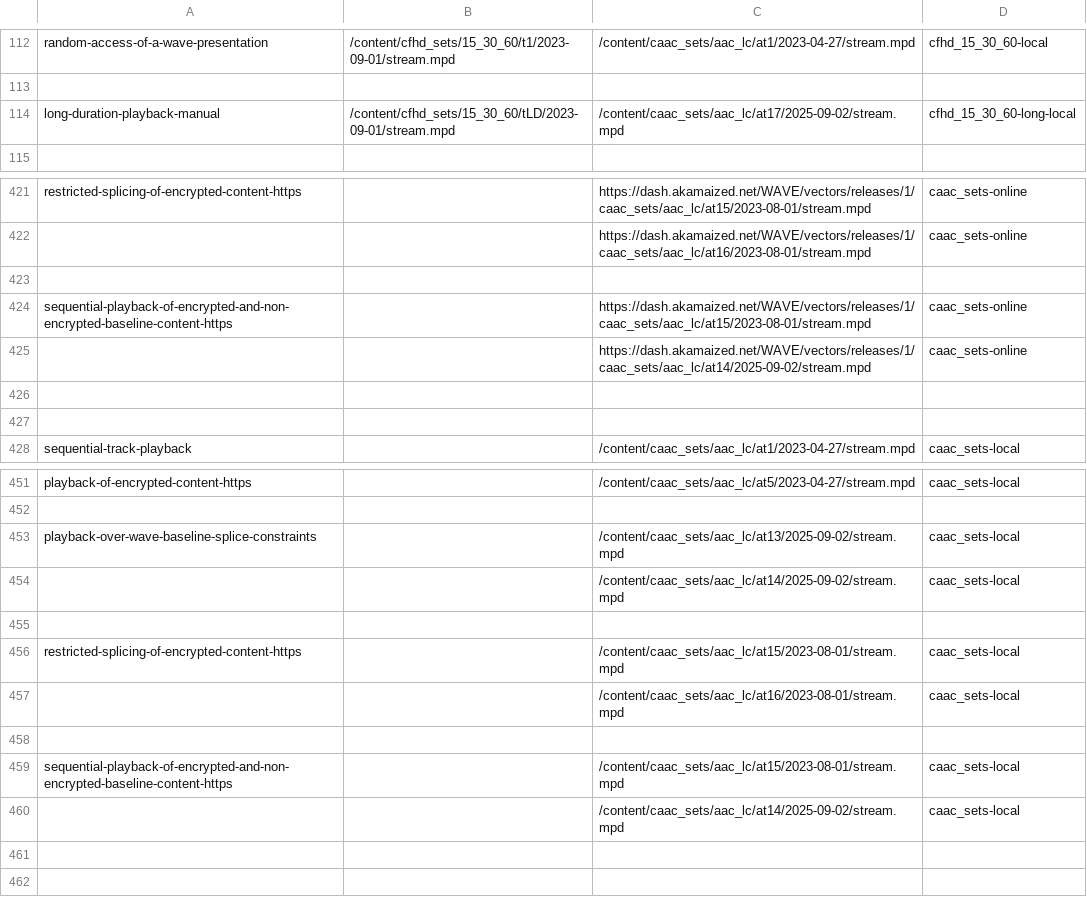
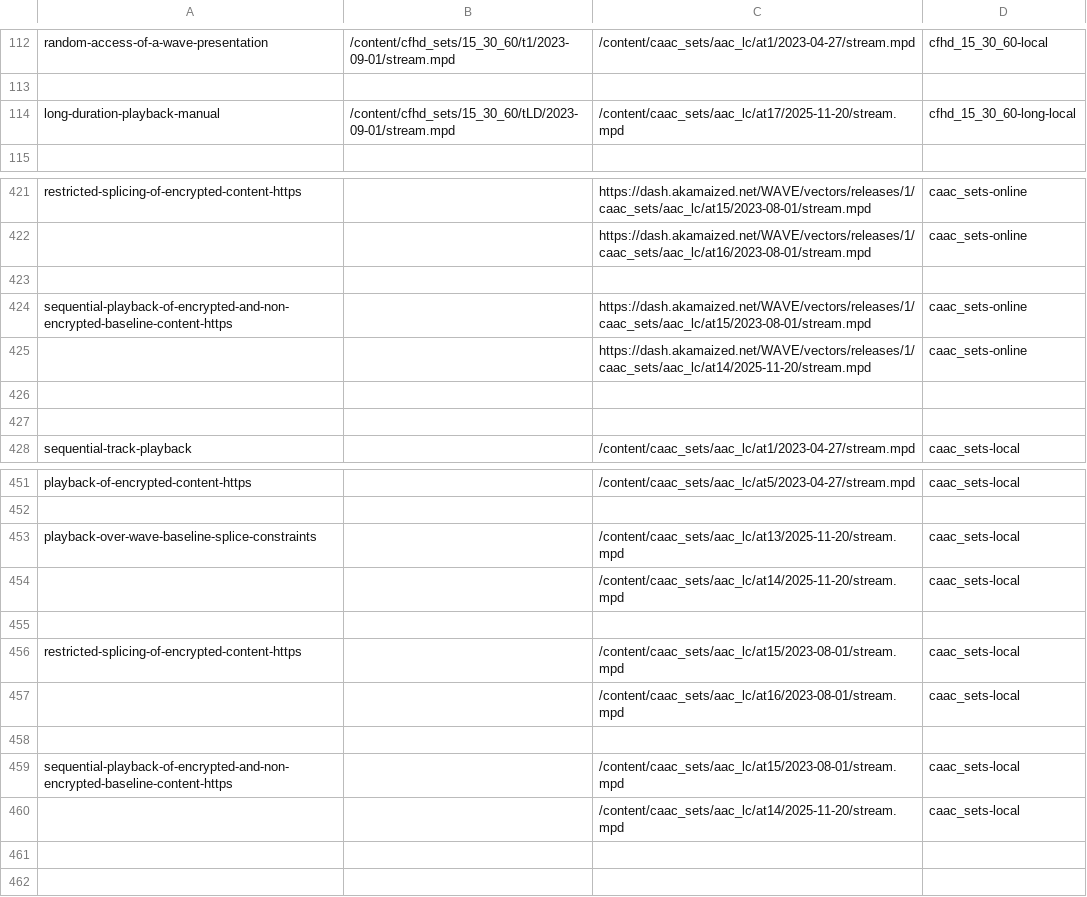
Before and after one commit to cta-wave/dpctf-tests, a CSV file: tests.csv, drawn as a sheet; only a part is shown, gaps mark what is left out; the diff covers the shown part only.

Commit message:
feat: update audio content (#258)

```diff
--- a/tests.csv
+++ b/tests.csv
@@ -113,3 +113,3 @@
 
-"long-duration-playback-manual","/content/cfhd_sets/15_30_60/tLD/2023-09-01/stream.mpd","/content/caac_sets/aac_lc/at17/2025-09-02/stream.mpd","cfhd_15_30_60-long-local"
+"long-duration-playback-manual","/content/cfhd_sets/15_30_60/tLD/2023-09-01/stream.mpd","/content/caac_sets/aac_lc/at17/2025-11-20/stream.mpd","cfhd_15_30_60-long-local"
 
@@ -424,3 +424,3 @@
 "sequential-playback-of-encrypted-and-non-encrypted-baseline-content-https","","https://dash.akamaized.net/WAVE/vectors/releases/1/caac_sets/aac_lc/at15/2023-08-01/stream.mpd","caac_sets-online"
-"","","https://dash.akamaized.net/WAVE/vectors/releases/1/caac_sets/aac_lc/at14/2025-09-02/stream.mpd","caac_sets-online"
+"","","https://dash.akamaized.net/WAVE/vectors/releases/1/caac_sets/aac_lc/at14/2025-11-20/stream.mpd","caac_sets-online"
 
@@ -452,4 +452,4 @@
 
-"playback-over-wave-baseline-splice-constraints","","/content/caac_sets/aac_lc/at13/2025-09-02/stream.mpd","caac_sets-local"
-"","","/content/caac_sets/aac_lc/at14/2025-09-02/stream.mpd","caac_sets-local"
+"playback-over-wave-baseline-splice-constraints","","/content/caac_sets/aac_lc/at13/2025-11-20/stream.mpd","caac_sets-local"
+"","","/content/caac_sets/aac_lc/at14/2025-11-20/stream.mpd","caac_sets-local"
 
@@ -459,3 +459,3 @@
 "sequential-playback-of-encrypted-and-non-encrypted-baseline-content-https","","/content/caac_sets/aac_lc/at15/2023-08-01/stream.mpd","caac_sets-local"
-"","","/content/caac_sets/aac_lc/at14/2025-09-02/stream.mpd","caac_sets-local"
+"","","/content/caac_sets/aac_lc/at14/2025-11-20/stream.mpd","caac_sets-local"
 
```
Also changed, not shown: 13 edited cells elsewhere in this file, 12 other files.
